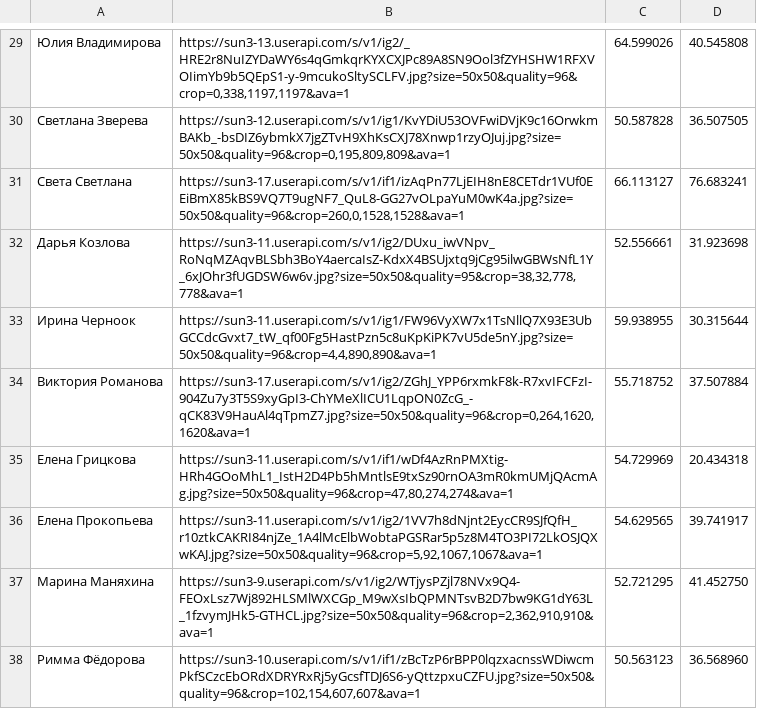
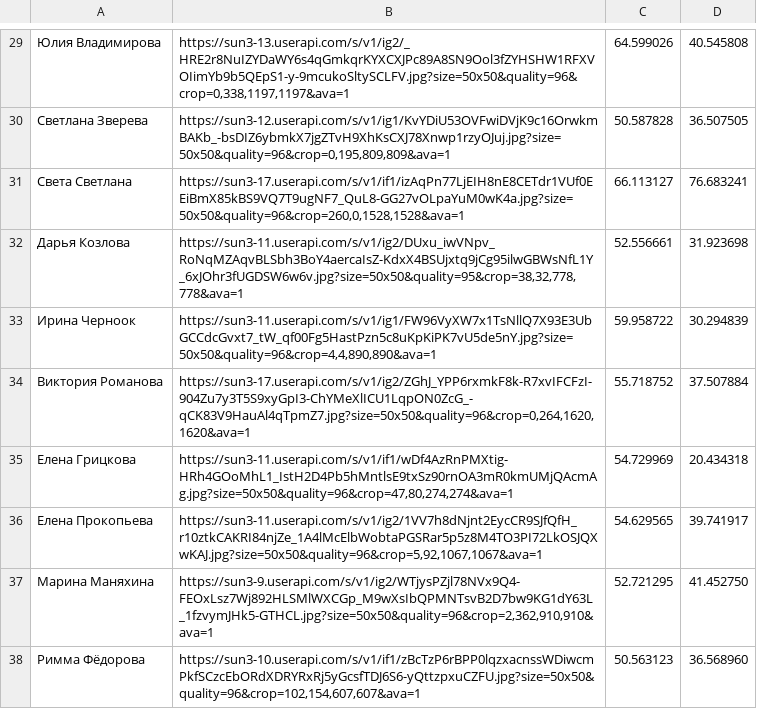
Before and after one commit to DracoshaNatasha/DracoshaNatasha, a CSV file: data.csv, drawn as a sheet; only a part is shown, gaps mark what is left out.

Commit message:
Update data.csv

```diff
--- a/data.csv
+++ b/data.csv
@@ -32,3 +32,3 @@
 Дарья Козлова;https://sun3-11.userapi.com/s/v1/ig2/DUxu_iwVNpv_RoNqMZAqvBLSbh3BoY4aercaIsZ-KdxX4BSUjxtq9jCg95ilwGBWsNfL1Y_6xJOhr3fUGDSW6w6v.jpg?size=50x50&quality=95&crop=38,32,778,778&ava=1;52.556661;31.923698
-Ирина Черноок;https://sun3-11.userapi.com/s/v1/ig1/FW96VyXW7x1TsNllQ7X93E3UbGCCdcGvxt7_tW_qf00Fg5HastPzn5c8uKpKiPK7vU5de5nY.jpg?size=50x50&quality=96&crop=4,4,890,890&ava=1;59.938955;30.315644
+Ирина Черноок;https://sun3-11.userapi.com/s/v1/ig1/FW96VyXW7x1TsNllQ7X93E3UbGCCdcGvxt7_tW_qf00Fg5HastPzn5c8uKpKiPK7vU5de5nY.jpg?size=50x50&quality=96&crop=4,4,890,890&ava=1;59.958722;30.294839
 Виктория Романова;https://sun3-17.userapi.com/s/v1/ig2/ZGhJ_YPP6rxmkF8k-R7xvIFCFzI-904Zu7y3T5S9xyGpI3-ChYMeXlICU1LqpON0ZcG_-qCK83V9HauAl4qTpmZ7.jpg?size=50x50&quality=96&crop=0,264,1620,1620&ava=1;55.718752;37.507884
```
